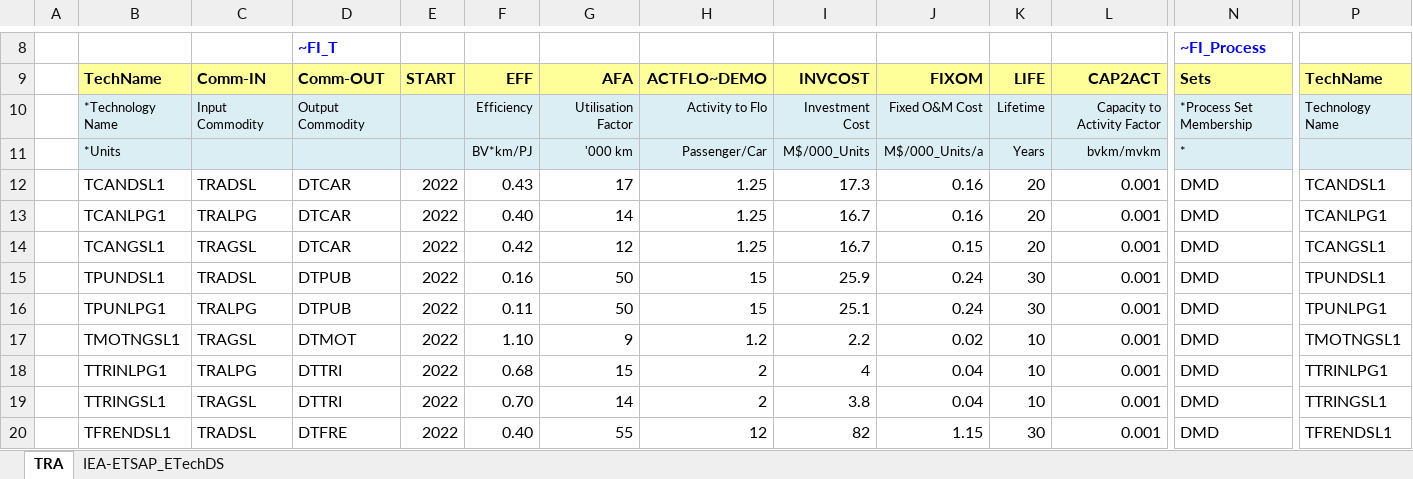
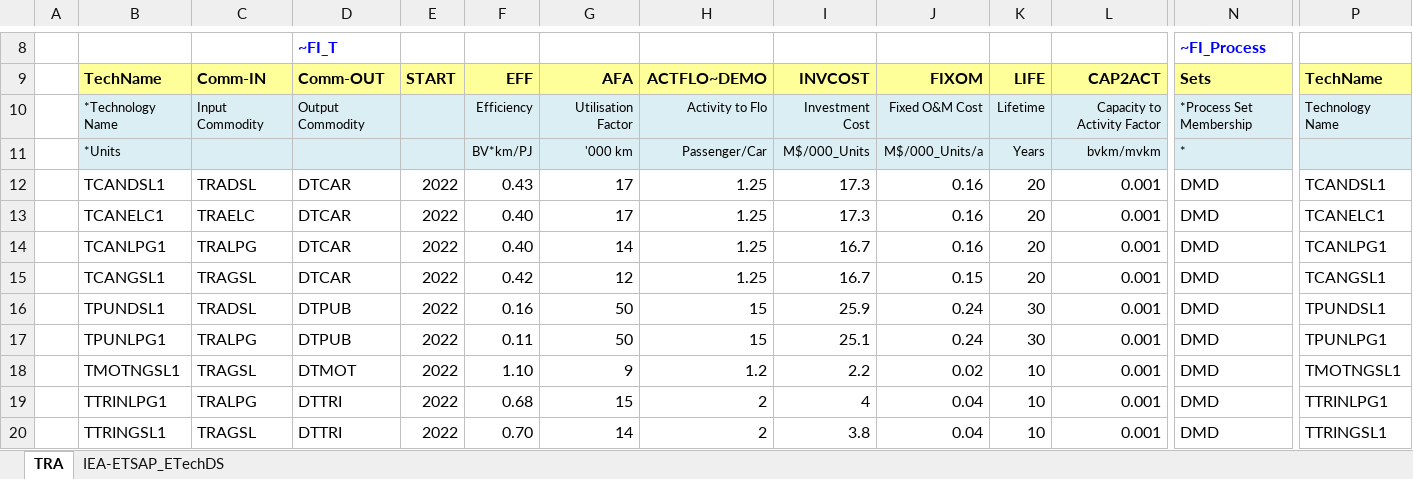
Before and after one commit to Sereyvathna14/TIMES-KH-20261015-01, an Excel workbook: SubRES_TMPL/SubRES_NewTechs_02B_TRA_No_ELC.xlsx, sheet TRA, drawn as a sheet; only a part is shown, gaps mark what is left out; the shorter side is filled out with more unchanged rows; values as stored, in another font and other column widths than the file's, no borders; charts and pictures not drawn; rows hold the shown columns only; the diff names each change by its address in the sheet, - before the commit and + after, or states it on an @@ line.

```diff
--- a/SubRES_TMPL/SubRES_NewTechs_02B_TRA_No_ELC.xlsx (sheet TRA)
+++ b/SubRES_TMPL/SubRES_NewTechs_02B_TRA_No_ELC.xlsx (sheet TRA)
+row 13:  | TCANELC1 | TRAELC | DTCAR | 2022 | 0.40 | 17 | 1.25 | 17.3 | 0.16 | 20 | 0.001 | DMD | TCANELC1
```
Also changed, not shown: charts or pictures, VT_REG1_RCA_V12.xlsx, VT_REG1_TRA_V12.xlsx, 1 other file.
